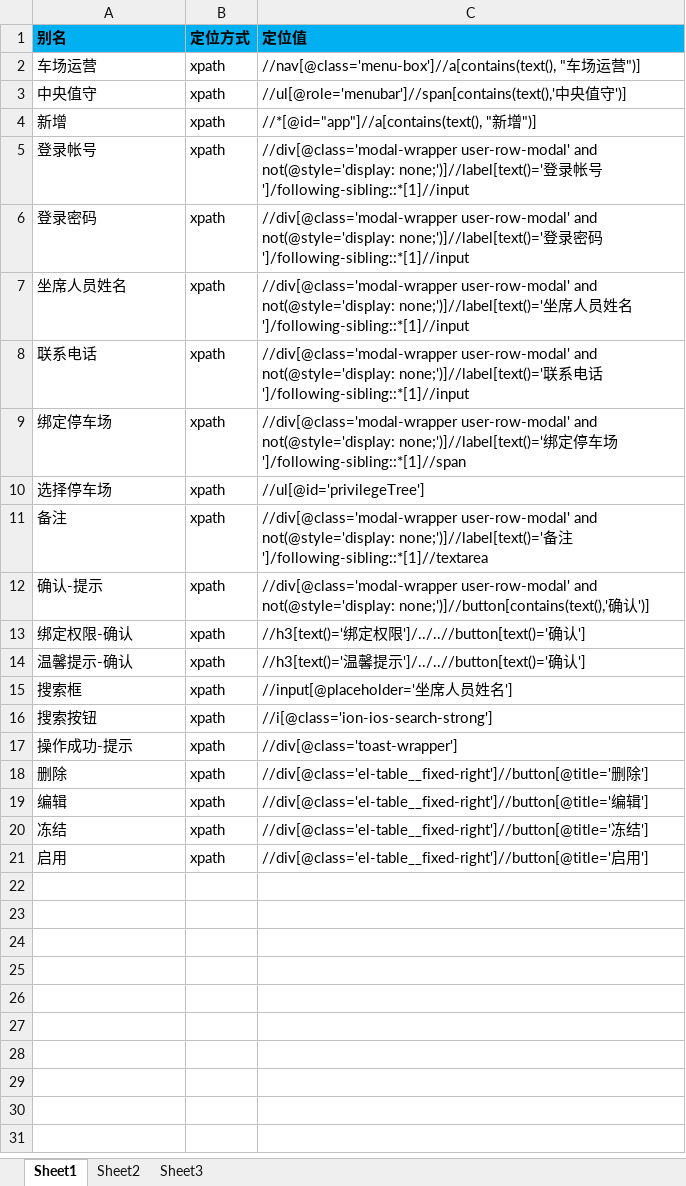
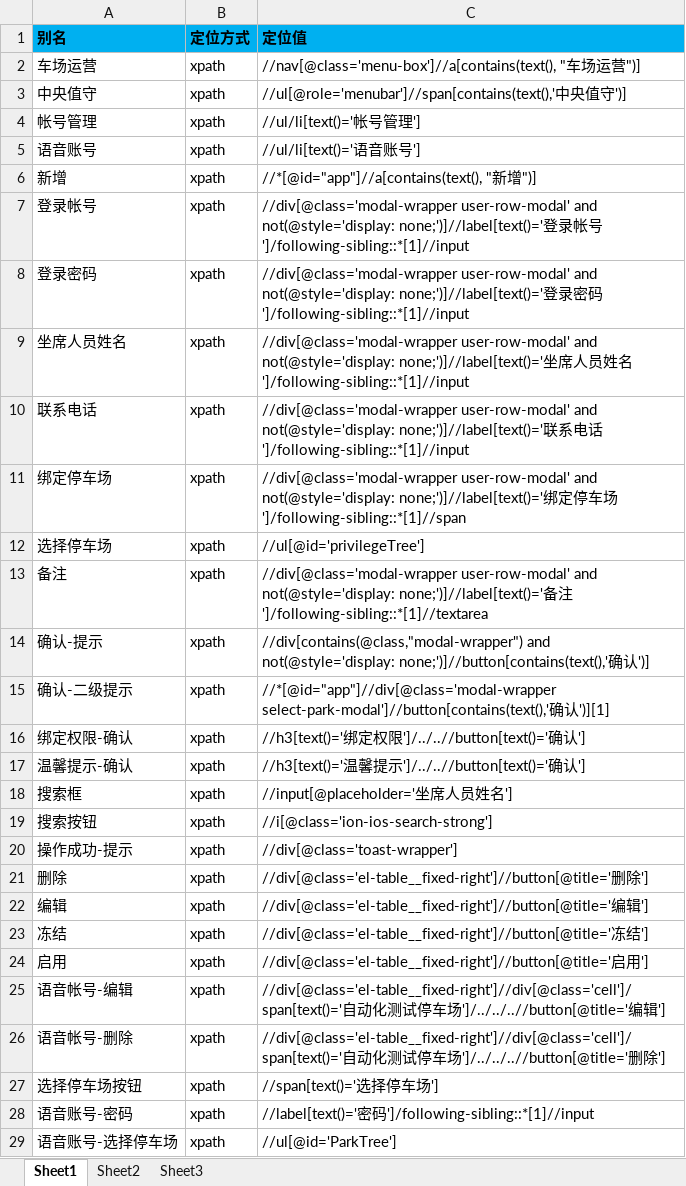
Before and after one commit to oyebino/pomp_ui, an Excel workbook: res/page/车场运营/增值服务/中央值守/CendutySeatPage.xlsx, sheet Sheet1, drawn as a sheet; values as stored, in another font and other column widths than the file's, no borders; addresses are those after the commit; the diff names each change by its address in the sheet, - before the commit and + after, or states it on an @@ line.

```diff
--- a/res/page/车场运营/增值服务/中央值守/CendutySeatPage.xlsx (sheet Sheet1)
+++ b/res/page/车场运营/增值服务/中央值守/CendutySeatPage.xlsx (sheet Sheet1)
+row 4: 帐号管理 | xpath | //ul/li[text()='帐号管理']
+row 5: 语音账号 | xpath | //ul/li[text()='语音账号']
-C14 (定位值): //div[@class='modal-wrapper user-row-modal' and not(@style='display:…
+C14 (定位值): //div[contains(@class,"modal-wrapper") and not(@style='display:…
+row 15: 确认-二级提示 | xpath | //*[@id="app"]//div[@class='modal-wrapper select-park-modal']//button[contains(text(),'确认')][1]
+row 25: 语音帐号-编辑 | xpath | //div[@class='el-table__fixed-right']//div[@class='cell']/span[text()='自动化测试停车场']/../../..//button[@title='编辑']
+row 26: 语音帐号-删除 | xpath | //div[@class='el-table__fixed-right']//div[@class='cell']/span[text()='自动化测试停车场']/../../..//button[@title='删除']
+row 27: 选择停车场按钮 | xpath | //span[text()='选择停车场']
+row 28: 语音账号-密码 | xpath | //label[text()='密码']/following-sibling::*[1]//input
+row 29: 语音账号-选择停车场 | xpath | //ul[@id='ParkTree']
```
Also changed, not shown: res/page/车场运营/增值服务/移动盘点/MobileUserPage.xlsx, res/testcase/PakringOperation/MonthTicketManage/monthTicketBill.xlsx, 29 other files.
